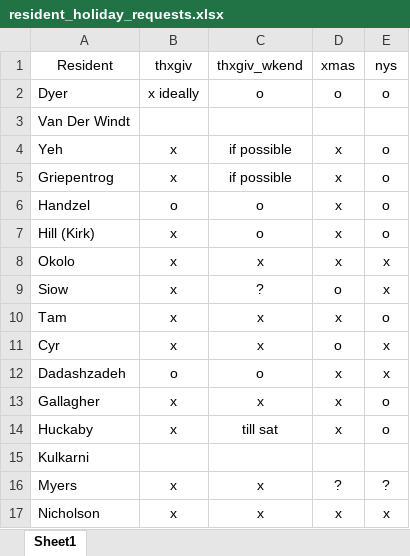
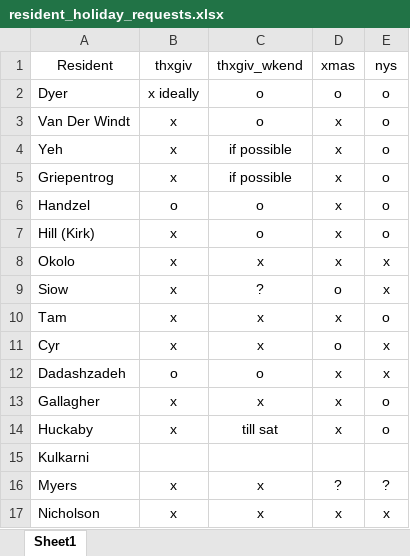
Before and after one commit to handzelrm/moonlighting, an Excel workbook: resident_holiday_requests.xlsx, sheet Sheet1, drawn as a sheet; values as stored, in another font and other column widths than the file's, no borders; the diff names each change by its address in the sheet, - before the commit and + after, or states it on an @@ line.

Commit message:
added dirk

```diff
--- a/resident_holiday_requests.xlsx (sheet Sheet1)
+++ b/resident_holiday_requests.xlsx (sheet Sheet1)
-B3: (empty)
+B3: x
-C3: (empty)
+C3: o
-D3: (empty)
+D3: x
-E3: (empty)
+E3: o
```
